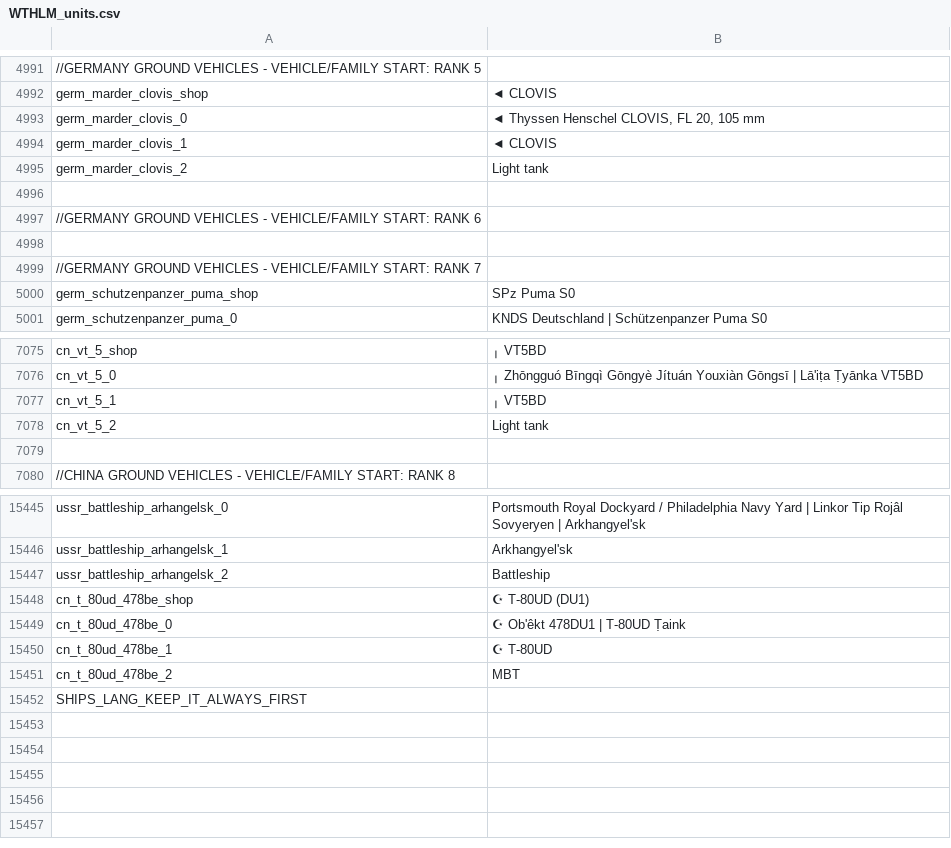
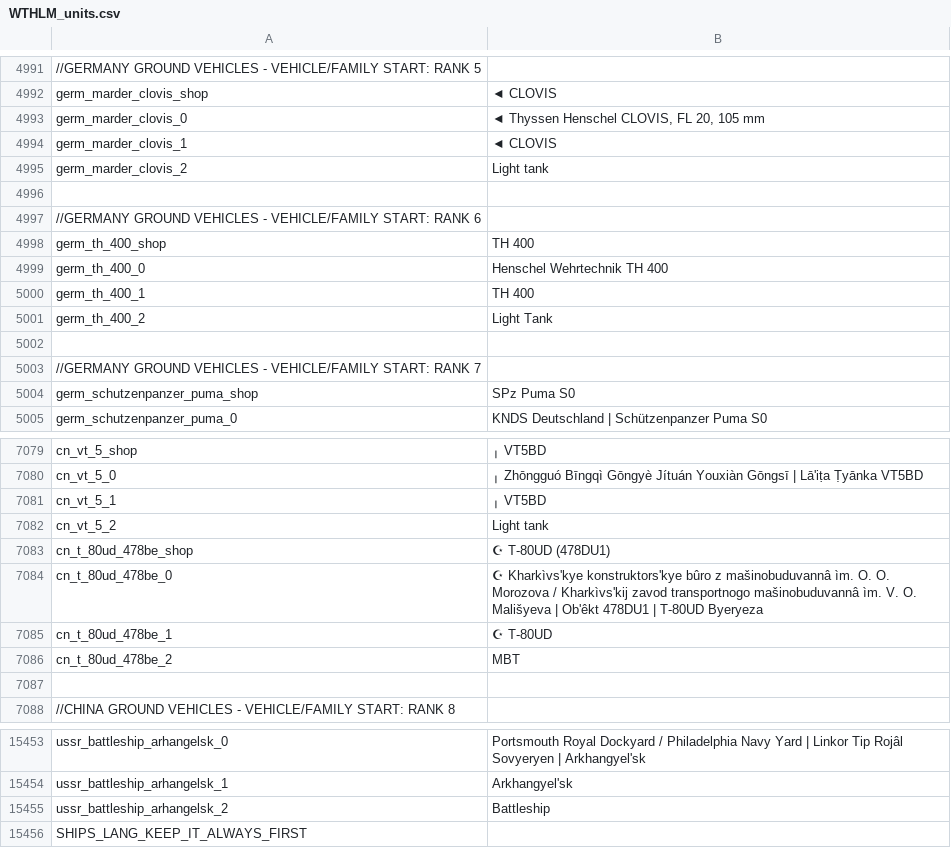
Before and after one commit to Addysaurus/lang_modding, a CSV file: WTHLM/WTHLM_units.csv, drawn as a sheet; only a part is shown, gaps mark what is left out.

```diff
--- a/WTHLM/WTHLM_units.csv
+++ b/WTHLM/WTHLM_units.csv
@@ -4997,2 +4997,6 @@ germ_marder_clovis_2;Light tank
 //GERMANY GROUND VEHICLES - VEHICLE/FAMILY START: RANK 6
+germ_th_400_shop;TH 400
+germ_th_400_0;Henschel Wehrtechnik TH 400
+germ_th_400_1;TH 400
+germ_th_400_2;Light Tank
 
@@ -7078,2 +7082,6 @@ cn_vt_5_1;╷ VT5BD
 cn_vt_5_2;Light tank
+cn_t_80ud_478be_shop;☪ T-80UD (478DU1)
+cn_t_80ud_478be_0;☪ Kharkìvs'kye konstruktors'kye bûro z mašinobuduvannâ ìm. O. O. Morozova / Kharkìvs'kij zavod transportnogo mašinobuduvannâ ìm. V. O. Mališyeva | Ob'êkt 478DU1 | T-80UD Byeryeza
+cn_t_80ud_478be_1;☪ T-80UD
+cn_t_80ud_478be_2;MBT
 
@@ -15447,6 +15455,2 @@ ussr_battleship_arhangelsk_1;Arkhangyel'sk
 ussr_battleship_arhangelsk_2;Battleship
-cn_t_80ud_478be_shop;☪ T-80UD (DU1)
-cn_t_80ud_478be_0;☪ Ob'êkt 478DU1 | T-80UD Ṭaink
-cn_t_80ud_478be_1;☪ T-80UD
-cn_t_80ud_478be_2;MBT
 SHIPS_LANG_KEEP_IT_ALWAYS_FIRST;
```
Also changed, not shown: WTHLM/WTHLM_version.csv, packages/Package_Full_Ammo_Names_Mandarin/WTHLM_units_weaponry_full_ammo_mandarin.csv, 3 other files.
